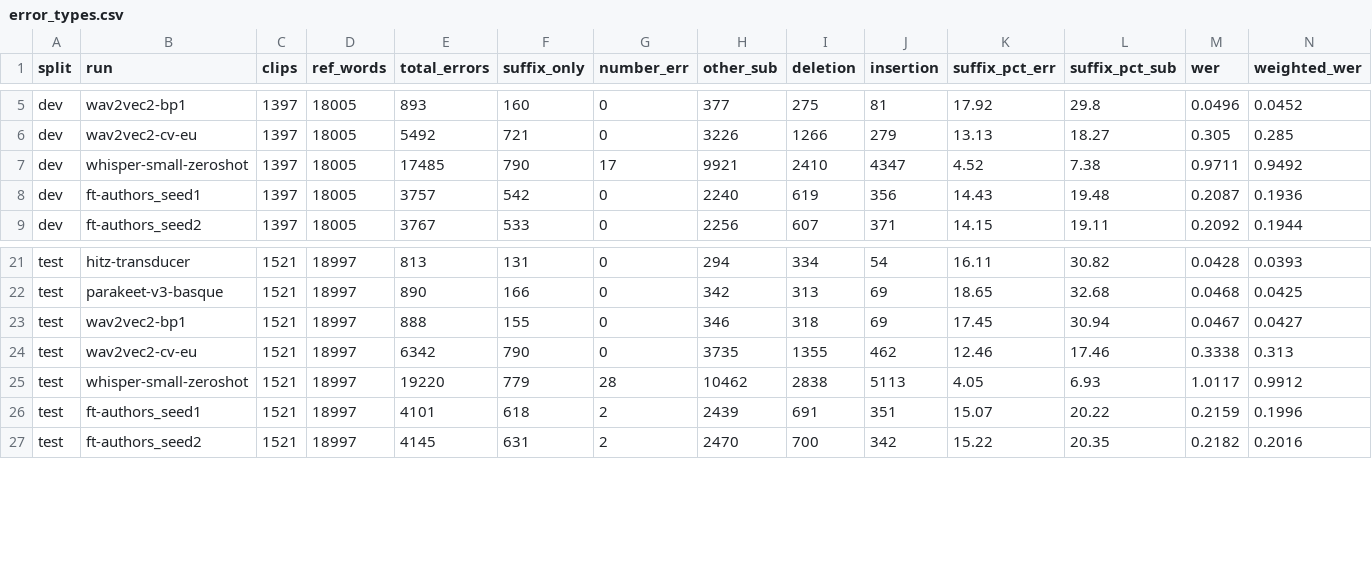
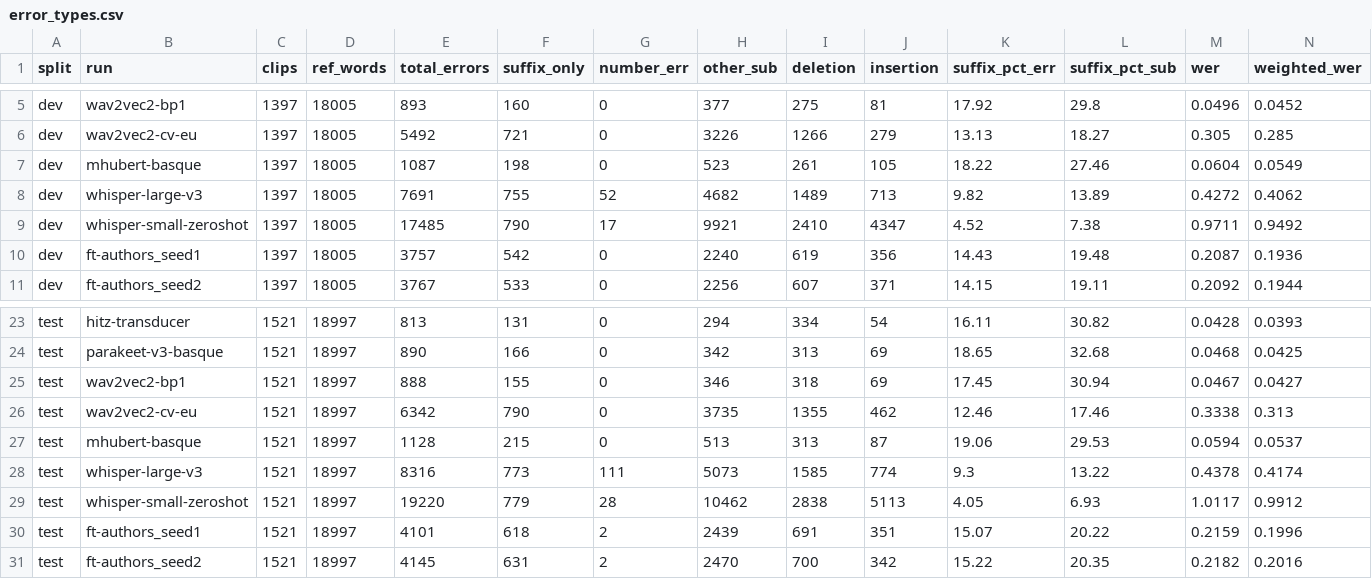
Before and after one commit to Mahmut-Ornek/basque-parliament-speech-recognition, a CSV file: results/error_types.csv, drawn as a sheet; only a part is shown, gaps mark what is left out; rows hold the shown columns only; the diff names each change by its address in the sheet, - before the commit and + after, or states it on an @@ line.

Commit message:
Finalize error_types.csv and error_analysis.md with all 8 baselines (add whisper-large-v3, mhubert-basque)

```diff
--- a/results/error_types.csv
+++ b/results/error_types.csv
+row 7: dev | mhubert-basque | 1397 | 18005 | 1087 | 198 | 0 | 523 | 261 | 105 | 18.22 | 27.46 | 0.0604 | 0.0549
+row 8: dev | whisper-large-v3 | 1397 | 18005 | 7691 | 755 | 52 | 4682 | 1489 | 713 | 9.82 | 13.89 | 0.4272 | 0.4062
+row 27: test | mhubert-basque | 1521 | 18997 | 1128 | 215 | 0 | 513 | 313 | 87 | 19.06 | 29.53 | 0.0594 | 0.0537
+row 28: test | whisper-large-v3 | 1521 | 18997 | 8316 | 773 | 111 | 5073 | 1585 | 774 | 9.3 | 13.22 | 0.4378 | 0.4174
```
Also changed, not shown: 1 other file.
